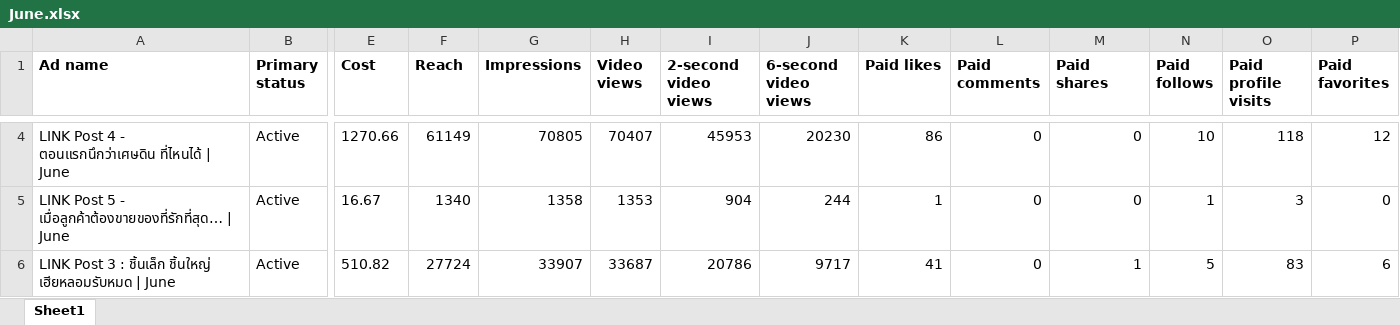
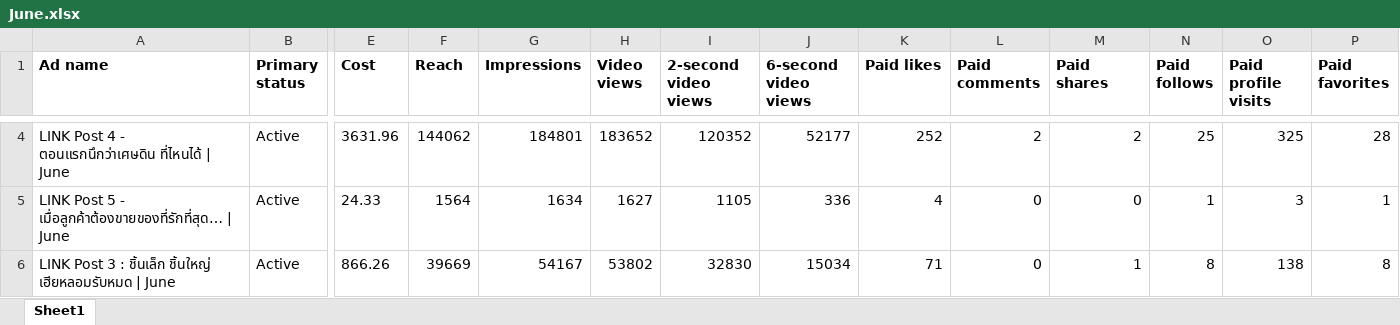
Before and after one commit to hafizyapha-glitch/Hia-Lhom-TikTok, an Excel workbook: data/June.xlsx, sheet Sheet1, drawn as a sheet; only a part is shown, gaps mark what is left out; values as stored, in another font and other column widths than the file's, no borders; the diff covers the shown part only; the diff names each change by its address in the sheet, - before the commit and + after, or states it on an @@ line.

```diff
--- a/data/June.xlsx (sheet Sheet1)
+++ b/data/June.xlsx (sheet Sheet1)
-E4 (Cost): 1270.66
+E4 (Cost): 3631.96
-F4 (Reach): 61149
+F4 (Reach): 144062
-G4 (Impressions): 70805
+G4 (Impressions): 184801
-H4 (Video views): 70407
+H4 (Video views): 183652
-I4 (2-second video views): 45953
+I4 (2-second video views): 120352
-J4 (6-second video views): 20230
+J4 (6-second video views): 52177
-K4 (Paid likes): 86
+K4 (Paid likes): 252
-L4 (Paid comments): 0
+L4 (Paid comments): 2
-M4 (Paid shares): 0
+M4 (Paid shares): 2
-N4 (Paid follows): 10
+N4 (Paid follows): 25
-O4 (Paid profile visits): 118
+O4 (Paid profile visits): 325
-P4 (Paid favorites): 12
+P4 (Paid favorites): 28
-E5 (Cost): 16.67
+E5 (Cost): 24.33
-F5 (Reach): 1340
+F5 (Reach): 1564
-G5 (Impressions): 1358
+G5 (Impressions): 1634
-H5 (Video views): 1353
+H5 (Video views): 1627
-I5 (2-second video views): 904
+I5 (2-second video views): 1105
-J5 (6-second video views): 244
+J5 (6-second video views): 336
-K5 (Paid likes): 1
+K5 (Paid likes): 4
-P5 (Paid favorites): 0
+P5 (Paid favorites): 1
-E6 (Cost): 510.82
+E6 (Cost): 866.26
-F6 (Reach): 27724
+F6 (Reach): 39669
-G6 (Impressions): 33907
+G6 (Impressions): 54167
-H6 (Video views): 33687
+H6 (Video views): 53802
-I6 (2-second video views): 20786
+I6 (2-second video views): 32830
-J6 (6-second video views): 9717
+J6 (6-second video views): 15034
-K6 (Paid likes): 41
+K6 (Paid likes): 71
-N6 (Paid follows): 5
+N6 (Paid follows): 8
-O6 (Paid profile visits): 83
+O6 (Paid profile visits): 138
-P6 (Paid favorites): 6
+P6 (Paid favorites): 8
```
Also changed, not shown: 1 added row and 416 edited cells elsewhere in this sheet.
